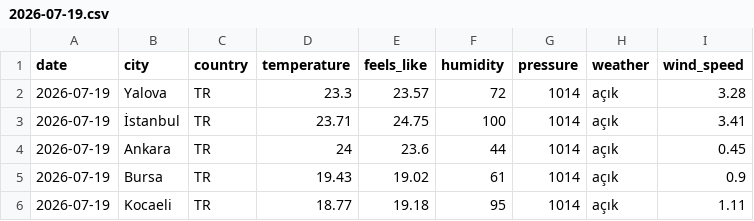
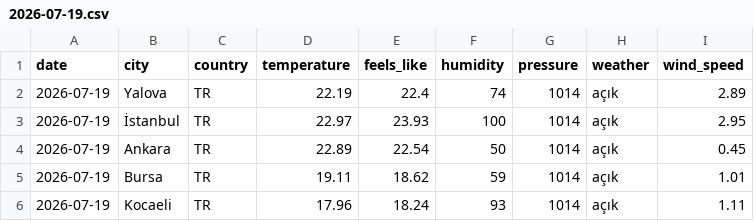
Before and after one commit to acetinkaya/turkiye-daily-open-data, a CSV file: data/weather/csv/2026-07-19.csv, drawn as a sheet.

```diff
--- a/data/weather/csv/2026-07-19.csv
+++ b/data/weather/csv/2026-07-19.csv
@@ -1,6 +1,6 @@
 date,city,country,temperature,feels_like,humidity,pressure,weather,wind_speed
-2026-07-19,Yalova,TR,23.3,23.57,72,1014,açık,3.28
-2026-07-19,İstanbul,TR,23.71,24.75,100,1014,açık,3.41
-2026-07-19,Ankara,TR,24,23.6,44,1014,açık,0.45
-2026-07-19,Bursa,TR,19.43,19.02,61,1014,açık,0.9
-2026-07-19,Kocaeli,TR,18.77,19.18,95,1014,açık,1.11
+2026-07-19,Yalova,TR,22.19,22.4,74,1014,açık,2.89
+2026-07-19,İstanbul,TR,22.97,23.93,100,1014,açık,2.95
+2026-07-19,Ankara,TR,22.89,22.54,50,1014,açık,0.45
+2026-07-19,Bursa,TR,19.11,18.62,59,1014,açık,1.01
+2026-07-19,Kocaeli,TR,17.96,18.24,93,1014,açık,1.11
```
Also changed, not shown: 2 other files.
